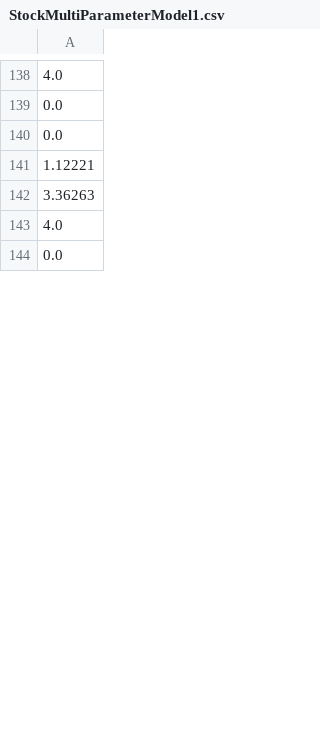
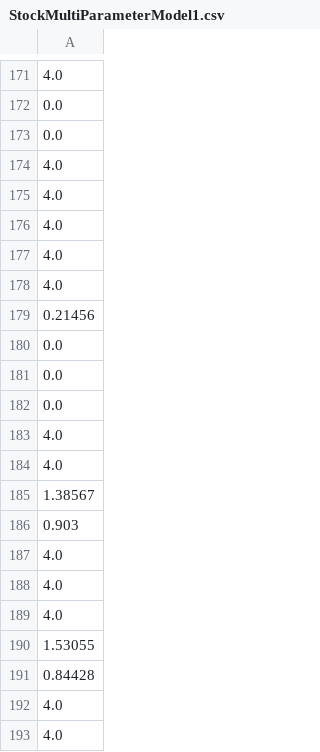
Before and after one commit to marshao/SVMClassifier, a CSV file: StockMultiParameterModel1.csv, drawn as a sheet; only a part is shown, gaps mark what is left out; the shorter side is filled out with more unchanged rows; the diff covers the shown part only.

```diff
--- a/StockMultiParameterModel1.csv
+++ b/StockMultiParameterModel1.csv
@@ -140,3 +173,21 @@
 0.0
-1.12221
-3.36263
+4.0
+4.0
+4.0
+4.0
+4.0
+0.21456
+0.0
+0.0
+0.0
+4.0
+4.0
+1.38567
+0.903
+4.0
+4.0
+4.0
+1.53055
+0.84428
+4.0
+4.0
```
Also changed, not shown: 104 added rows, 31 removed rows, 20 moved rows and 23 edited cells elsewhere in this file, StockMultiModelResults.csv, StockTest2.csv, 4 other files.
